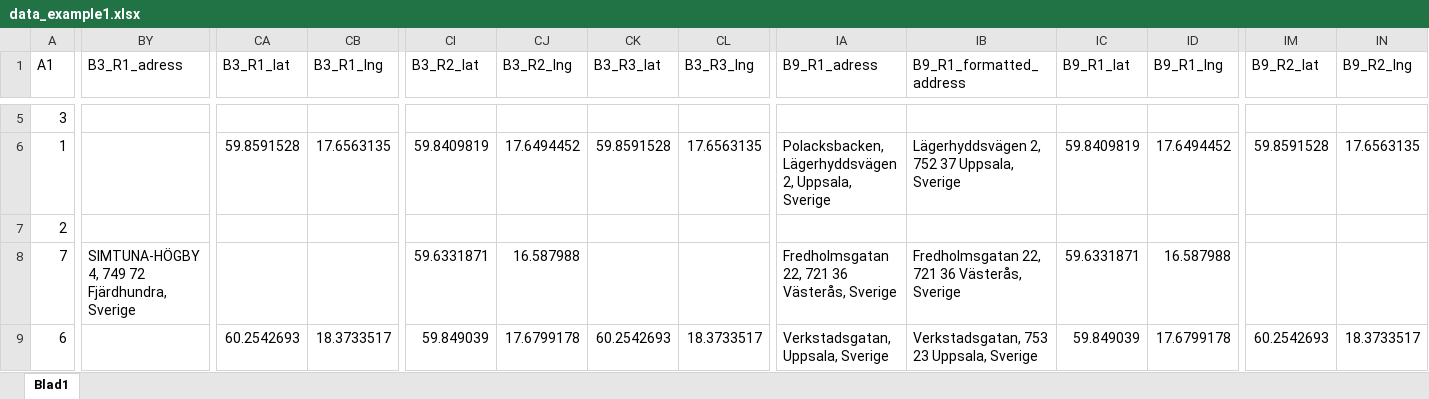
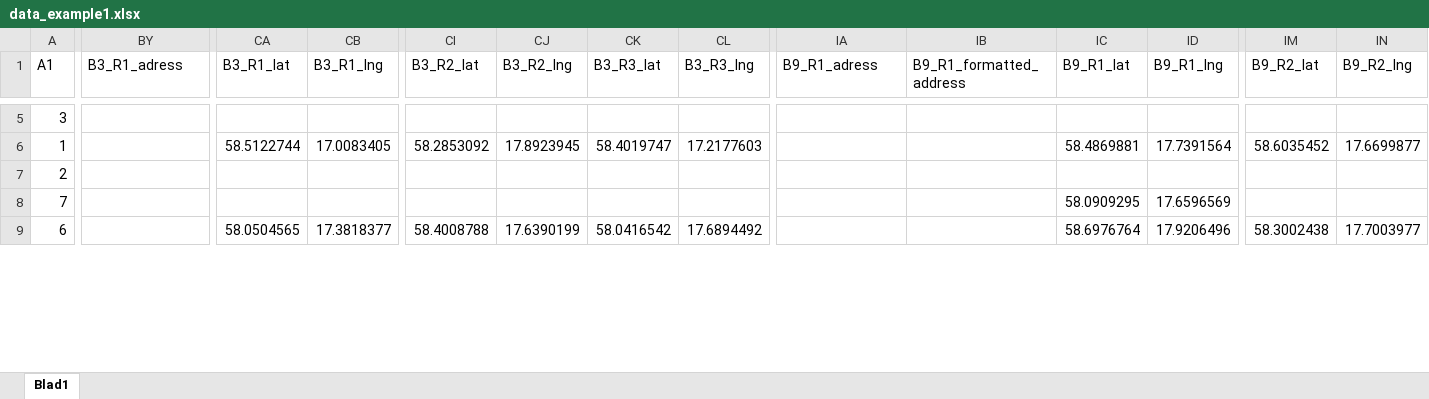
Before and after one commit to bjornsh/kollektivtrafikbarometer, an Excel workbook: data_example1.xlsx, sheet Blad1, drawn as a sheet; only a part is shown, gaps mark what is left out; values as stored, in another font and other column widths than the file's, no borders; the diff covers the shown part only; the diff names each change by its address in the sheet, - before the commit and + after, or states it on an @@ line.

```diff
--- a/data_example1.xlsx (sheet Blad1)
+++ b/data_example1.xlsx (sheet Blad1)
-CA6 (B3_R1_lat): 59.8591528
+CA6 (B3_R1_lat): 58.5122744
-CB6 (B3_R1_lng): 17.6563135
+CB6 (B3_R1_lng): 17.0083405
-CI6 (B3_R2_lat): 59.8409819
+CI6 (B3_R2_lat): 58.2853092
-CJ6 (B3_R2_lng): 17.6494452
+CJ6 (B3_R2_lng): 17.8923945
-CK6 (B3_R3_lat): 59.8591528
+CK6 (B3_R3_lat): 58.4019747
-CL6 (B3_R3_lng): 17.6563135
+CL6 (B3_R3_lng): 17.2177603
-IA6 (B9_R1_adress): Polacksbacken, Lägerhyddsvägen 2, Uppsala, Sverige
+IA6 (B9_R1_adress): (empty)
-IB6 (B9_R1_formatted_address): Lägerhyddsvägen 2, 752 37 Uppsala, Sverige
+IB6 (B9_R1_formatted_address): (empty)
-IC6 (B9_R1_lat): 59.8409819
+IC6 (B9_R1_lat): 58.4869881
-ID6 (B9_R1_lng): 17.6494452
+ID6 (B9_R1_lng): 17.7391564
-IM6 (B9_R2_lat): 59.8591528
+IM6 (B9_R2_lat): 58.6035452
-IN6 (B9_R2_lng): 17.6563135
+IN6 (B9_R2_lng): 17.6699877
-BY8 (B3_R1_adress): SIMTUNA-HÖGBY 4, 749 72 Fjärdhundra, Sverige
+BY8 (B3_R1_adress): (empty)
-CI8 (B3_R2_lat): 59.6331871
+CI8 (B3_R2_lat): (empty)
-CJ8 (B3_R2_lng): 16.587988
+CJ8 (B3_R2_lng): (empty)
-IA8 (B9_R1_adress): Fredholmsgatan 22, 721 36 Västerås, Sverige
+IA8 (B9_R1_adress): (empty)
-IB8 (B9_R1_formatted_address): Fredholmsgatan 22, 721 36 Västerås, Sverige
+IB8 (B9_R1_formatted_address): (empty)
-IC8 (B9_R1_lat): 59.6331871
+IC8 (B9_R1_lat): 58.0909295
-ID8 (B9_R1_lng): 16.587988
+ID8 (B9_R1_lng): 17.6596569
-CA9 (B3_R1_lat): 60.2542693
+CA9 (B3_R1_lat): 58.0504565
-CB9 (B3_R1_lng): 18.3733517
+CB9 (B3_R1_lng): 17.3818377
-CI9 (B3_R2_lat): 59.849039
+CI9 (B3_R2_lat): 58.4008788
-CJ9 (B3_R2_lng): 17.6799178
+CJ9 (B3_R2_lng): 17.6390199
-CK9 (B3_R3_lat): 60.2542693
+CK9 (B3_R3_lat): 58.0416542
-CL9 (B3_R3_lng): 18.3733517
+CL9 (B3_R3_lng): 17.6894492
-IA9 (B9_R1_adress): Verkstadsgatan, Uppsala, Sverige
+IA9 (B9_R1_adress): (empty)
-IB9 (B9_R1_formatted_address): Verkstadsgatan, 753 23 Uppsala, Sverige
+IB9 (B9_R1_formatted_address): (empty)
-IC9 (B9_R1_lat): 59.849039
+IC9 (B9_R1_lat): 58.6976764
-ID9 (B9_R1_lng): 17.6799178
+ID9 (B9_R1_lng): 17.9206496
-IM9 (B9_R2_lat): 60.2542693
+IM9 (B9_R2_lat): 58.3002438
-IN9 (B9_R2_lng): 18.3733517
+IN9 (B9_R2_lng): 17.7003977
```
Also changed, not shown: 114 edited cells elsewhere in this sheet, data_example2.xlsx.
